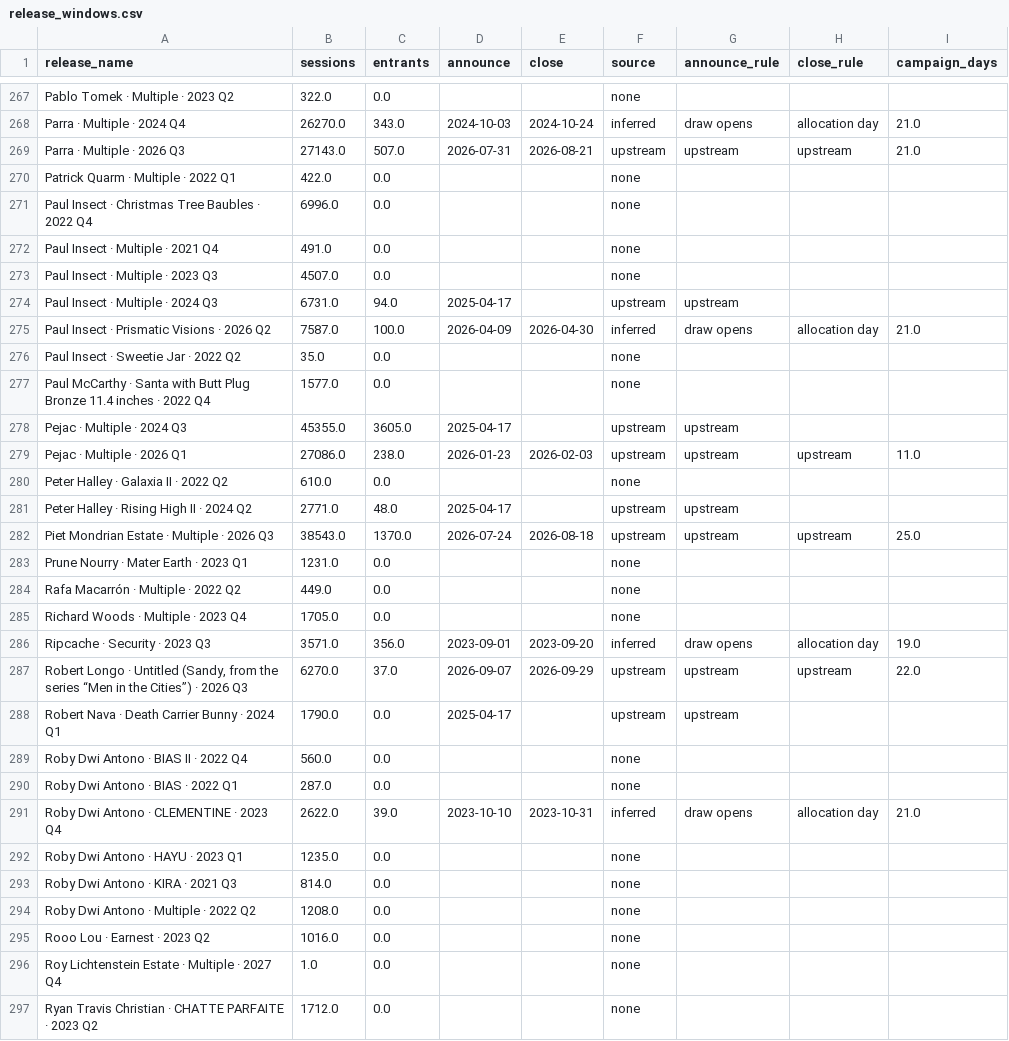
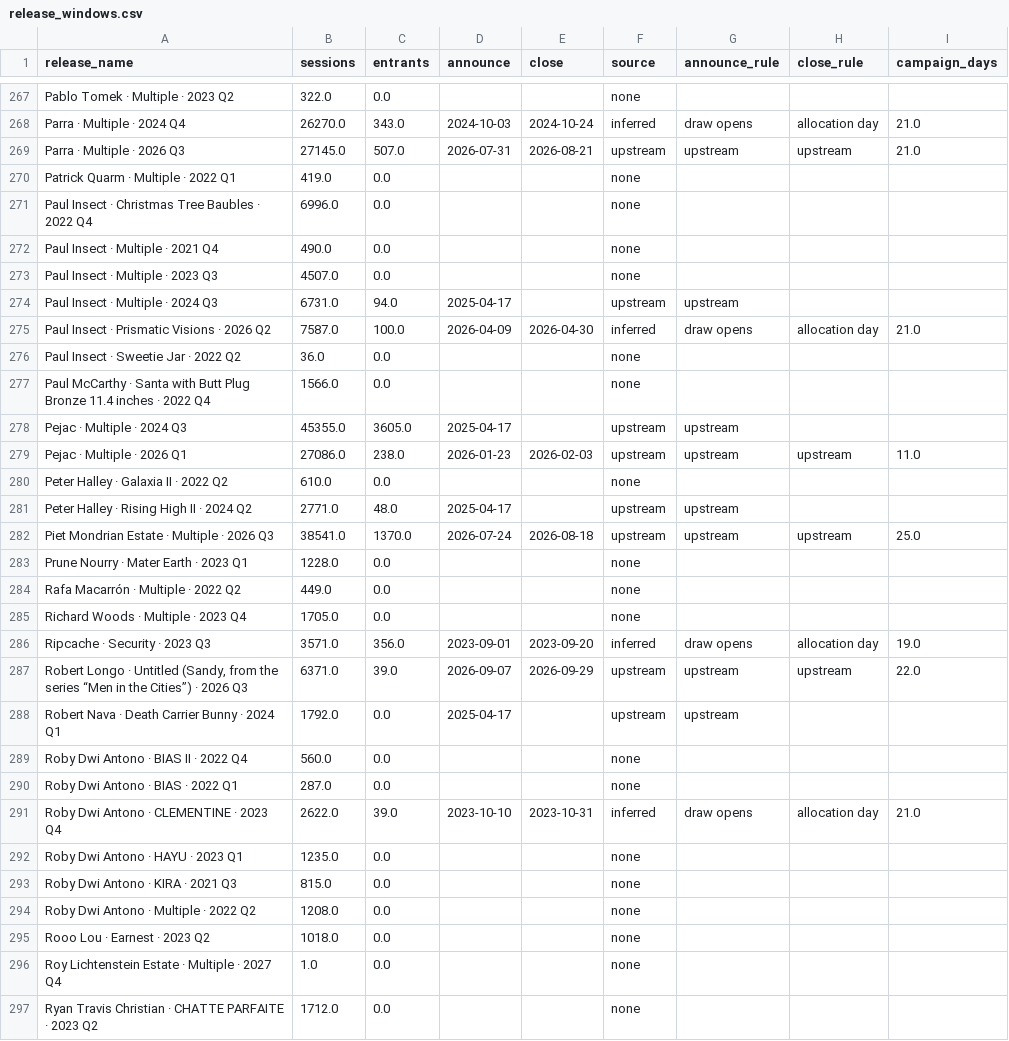
Before and after one commit to avantartemarketing/BI, a CSV file: data/app/release_windows.csv, drawn as a sheet; only a part is shown, gaps mark what is left out; the diff covers the shown part only.

```diff
--- a/data/app/release_windows.csv
+++ b/data/app/release_windows.csv
@@ -268,6 +268,6 @@ Pablo Tomek · Multiple · 2023 Q2,322.0,0.0,,,none,,,
 Parra · Multiple · 2024 Q4,26270.0,343.0,2024-10-03,2024-10-24,inferred,draw opens,allocation day,21.0
-Parra · Multiple · 2026 Q3,27143.0,507.0,2026-07-31,2026-08-21,upstream,upstream,upstream,21.0
-Patrick Quarm · Multiple · 2022 Q1,422.0,0.0,,,none,,,
+Parra · Multiple · 2026 Q3,27145.0,507.0,2026-07-31,2026-08-21,upstream,upstream,upstream,21.0
+Patrick Quarm · Multiple · 2022 Q1,419.0,0.0,,,none,,,
 Paul Insect · Christmas Tree Baubles · 2022 Q4,6996.0,0.0,,,none,,,
-Paul Insect · Multiple · 2021 Q4,491.0,0.0,,,none,,,
+Paul Insect · Multiple · 2021 Q4,490.0,0.0,,,none,,,
 Paul Insect · Multiple · 2023 Q3,4507.0,0.0,,,none,,,
@@ -275,4 +275,4 @@ Paul Insect · Multiple · 2024 Q3,6731.0,94.0,2025-04-17,,upstream,upstream,,
 Paul Insect · Prismatic Visions · 2026 Q2,7587.0,100.0,2026-04-09,2026-04-30,inferred,draw opens,allocation day,21.0
-Paul Insect · Sweetie Jar · 2022 Q2,35.0,0.0,,,none,,,
-Paul McCarthy · Santa with Butt Plug Bronze 11.4 inches · 2022 Q4,1577.0,0.0,,,none,,,
+Paul Insect · Sweetie Jar · 2022 Q2,36.0,0.0,,,none,,,
+Paul McCarthy · Santa with Butt Plug Bronze 11.4 inches · 2022 Q4,1566.0,0.0,,,none,,,
 Pejac · Multiple · 2024 Q3,45355.0,3605.0,2025-04-17,,upstream,upstream,,
@@ -281,4 +281,4 @@ Peter Halley · Galaxia II · 2022 Q2,610.0,0.0,,,none,,,
 Peter Halley · Rising High II · 2024 Q2,2771.0,48.0,2025-04-17,,upstream,upstream,,
-Piet Mondrian Estate · Multiple · 2026 Q3,38543.0,1370.0,2026-07-24,2026-08-18,upstream,upstream,upstream,25.0
-Prune Nourry · Mater Earth · 2023 Q1,1231.0,0.0,,,none,,,
+Piet Mondrian Estate · Multiple · 2026 Q3,38541.0,1370.0,2026-07-24,2026-08-18,upstream,upstream,upstream,25.0
+Prune Nourry · Mater Earth · 2023 Q1,1228.0,0.0,,,none,,,
 Rafa Macarrón · Multiple · 2022 Q2,449.0,0.0,,,none,,,
@@ -286,4 +286,4 @@ Richard Woods · Multiple · 2023 Q4,1705.0,0.0,,,none,,,
 Ripcache · Security · 2023 Q3,3571.0,356.0,2023-09-01,2023-09-20,inferred,draw opens,allocation day,19.0
-"Robert Longo · Untitled (Sandy, from the series “Men in the Cities”) · 2026 Q3",6270.0,37.0,2026-09-07,2026-09-29,upstream,upstream,upstream,22.0
-Robert Nava · Death Carrier Bunny · 2024 Q1,1790.0,0.0,2025-04-17,,upstream,upstream,,
+"Robert Longo · Untitled (Sandy, from the series “Men in the Cities”) · 2026 Q3",6371.0,39.0,2026-09-07,2026-09-29,upstream,upstream,upstream,22.0
+Robert Nava · Death Carrier Bunny · 2024 Q1,1792.0,0.0,2025-04-17,,upstream,upstream,,
 Roby Dwi Antono · BIAS II · 2022 Q4,560.0,0.0,,,none,,,
@@ -292,5 +292,5 @@ Roby Dwi Antono · CLEMENTINE · 2023 Q4,2622.0,39.0,2023-10-10,2023-10-31,infer
 Roby Dwi Antono · HAYU · 2023 Q1,1235.0,0.0,,,none,,,
-Roby Dwi Antono · KIRA · 2021 Q3,814.0,0.0,,,none,,,
+Roby Dwi Antono · KIRA · 2021 Q3,815.0,0.0,,,none,,,
 Roby Dwi Antono · Multiple · 2022 Q2,1208.0,0.0,,,none,,,
-Rooo Lou · Earnest · 2023 Q2,1016.0,0.0,,,none,,,
+Rooo Lou · Earnest · 2023 Q2,1018.0,0.0,,,none,,,
 Roy Lichtenstein Estate · Multiple · 2027 Q4,1.0,0.0,,,none,,,
```
Also changed, not shown: 67 edited cells elsewhere in this file, data/app/release_people.csv, data/spend_daily.csv, 17 other files.
